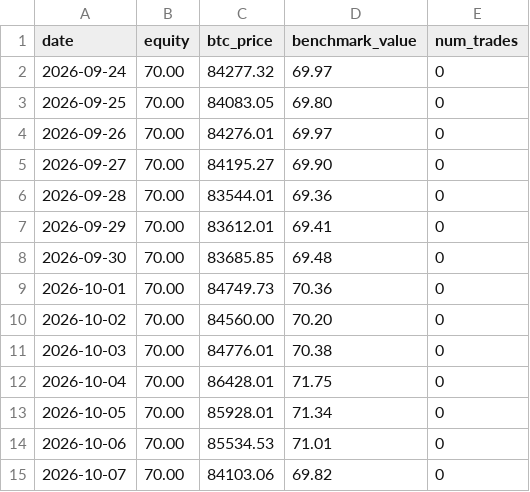
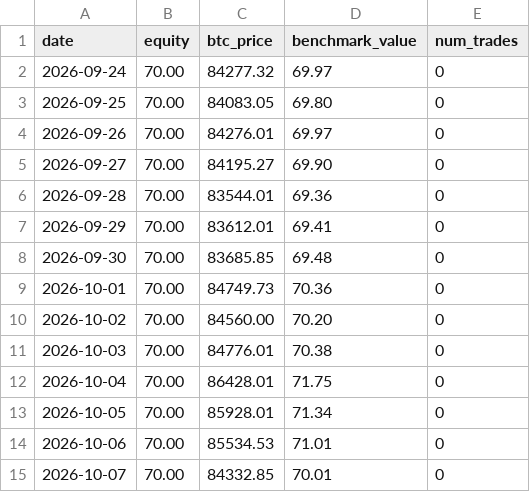
Before and after one commit to OuYangThermal/ai-70u-trading-experiment, a CSV file: data/daily_equity.csv, drawn as a sheet.

Commit message:
update data/daily_equity.csv

```diff
--- a/data/daily_equity.csv
+++ b/data/daily_equity.csv
@@ -14,2 +14,2 @@ date,equity,btc_price,benchmark_value,num_trades
 2026-10-06,70.00,85534.53,71.01,0
-2026-10-07,70.00,84103.06,69.82,0
+2026-10-07,70.00,84332.85,70.01,0
```
